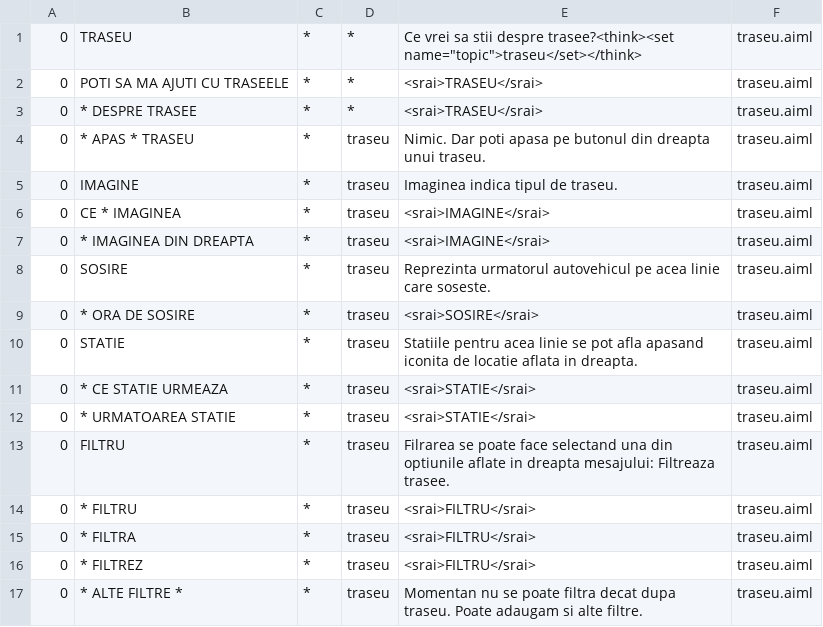
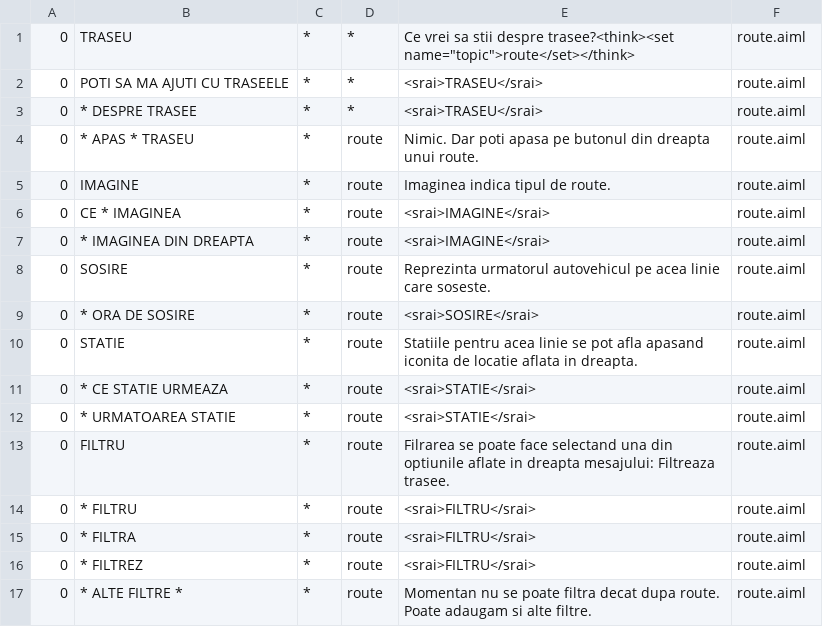
Before and after one commit to ViorelAlbastrelu/eticket, a CSV file: app/src/main/assets/asuka/aimlif/traseu.aiml.csv, drawn as a sheet.

```diff
--- a/app/src/main/assets/asuka/aimlif/traseu.aiml.csv
+++ b/app/src/main/assets/asuka/aimlif/traseu.aiml.csv
@@ -1,17 +1,17 @@
-0,TRASEU,*,*,Ce vrei sa stii despre trasee?<think><set name="topic">traseu</set></think>,traseu.aiml
-0,POTI SA MA AJUTI CU TRASEELE,*,*,<srai>TRASEU</srai>,traseu.aiml
-0,* DESPRE TRASEE,*,*,<srai>TRASEU</srai>,traseu.aiml
-0,* APAS * TRASEU,*,traseu,Nimic. Dar poti apasa pe butonul din dreapta unui traseu.,traseu.aiml
-0,IMAGINE,*,traseu,Imaginea indica tipul de traseu.,traseu.aiml
-0,CE * IMAGINEA,*,traseu,<srai>IMAGINE</srai>,traseu.aiml
-0,* IMAGINEA DIN DREAPTA,*,traseu,<srai>IMAGINE</srai>,traseu.aiml
-0,SOSIRE,*,traseu,Reprezinta urmatorul autovehicul pe acea linie care soseste.,traseu.aiml
-0,* ORA DE SOSIRE,*,traseu,<srai>SOSIRE</srai>,traseu.aiml
-0,STATIE,*,traseu,Statiile pentru acea linie se pot afla apasand iconita de locatie aflata in dreapta.,traseu.aiml
-0,* CE STATIE URMEAZA,*,traseu,<srai>STATIE</srai>,traseu.aiml
-0,* URMATOAREA STATIE,*,traseu,<srai>STATIE</srai>,traseu.aiml
-0,FILTRU,*,traseu,Filrarea se poate face selectand una din optiunile aflate in dreapta mesajului: Filtreaza trasee.,traseu.aiml
-0,* FILTRU,*,traseu,<srai>FILTRU</srai>,traseu.aiml
-0,* FILTRA,*,traseu,<srai>FILTRU</srai>,traseu.aiml
-0,* FILTREZ,*,traseu,<srai>FILTRU</srai>,traseu.aiml
-0,* ALTE FILTRE *,*,traseu,Momentan nu se poate filtra decat dupa traseu. Poate adaugam si alte filtre.,traseu.aiml
+0,TRASEU,*,*,Ce vrei sa stii despre trasee?<think><set name="topic">route</set></think>,route.aiml
+0,POTI SA MA AJUTI CU TRASEELE,*,*,<srai>TRASEU</srai>,route.aiml
+0,* DESPRE TRASEE,*,*,<srai>TRASEU</srai>,route.aiml
+0,* APAS * TRASEU,*,route,Nimic. Dar poti apasa pe butonul din dreapta unui route.,route.aiml
+0,IMAGINE,*,route,Imaginea indica tipul de route.,route.aiml
+0,CE * IMAGINEA,*,route,<srai>IMAGINE</srai>,route.aiml
+0,* IMAGINEA DIN DREAPTA,*,route,<srai>IMAGINE</srai>,route.aiml
+0,SOSIRE,*,route,Reprezinta urmatorul autovehicul pe acea linie care soseste.,route.aiml
+0,* ORA DE SOSIRE,*,route,<srai>SOSIRE</srai>,route.aiml
+0,STATIE,*,route,Statiile pentru acea linie se pot afla apasand iconita de locatie aflata in dreapta.,route.aiml
+0,* CE STATIE URMEAZA,*,route,<srai>STATIE</srai>,route.aiml
+0,* URMATOAREA STATIE,*,route,<srai>STATIE</srai>,route.aiml
+0,FILTRU,*,route,Filrarea se poate face selectand una din optiunile aflate in dreapta mesajului: Filtreaza trasee.,route.aiml
+0,* FILTRU,*,route,<srai>FILTRU</srai>,route.aiml
+0,* FILTRA,*,route,<srai>FILTRU</srai>,route.aiml
+0,* FILTREZ,*,route,<srai>FILTRU</srai>,route.aiml
+0,* ALTE FILTRE *,*,route,Momentan nu se poate filtra decat dupa route. Poate adaugam si alte filtre.,route.aiml
```
Also changed, not shown: 53 other files.
